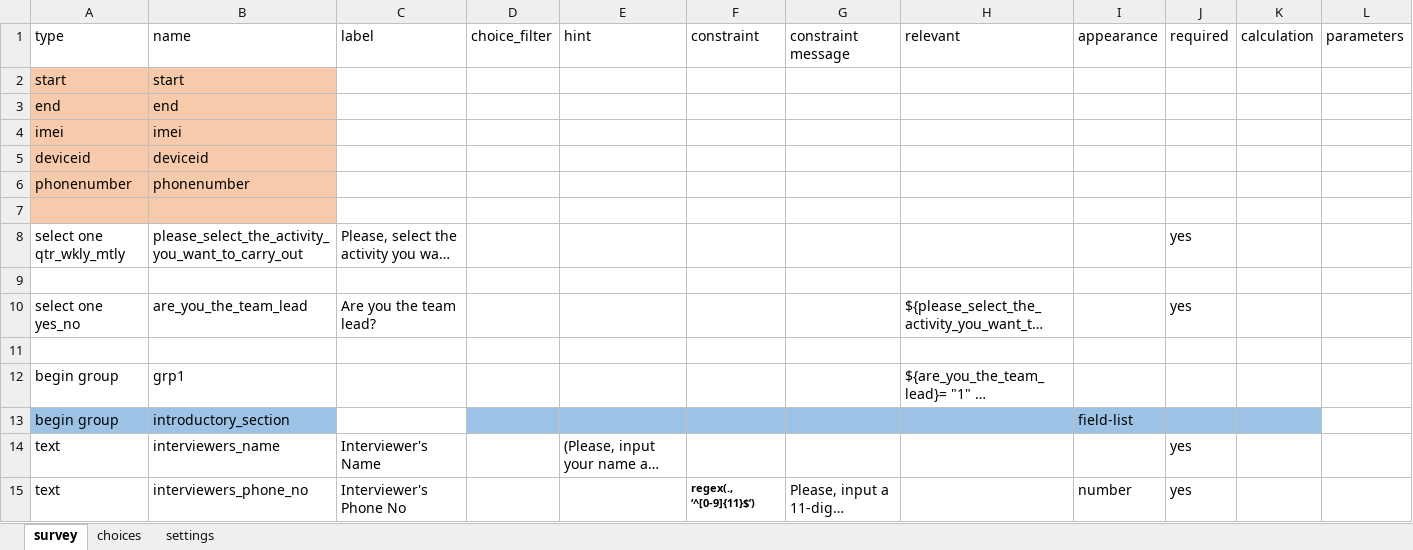
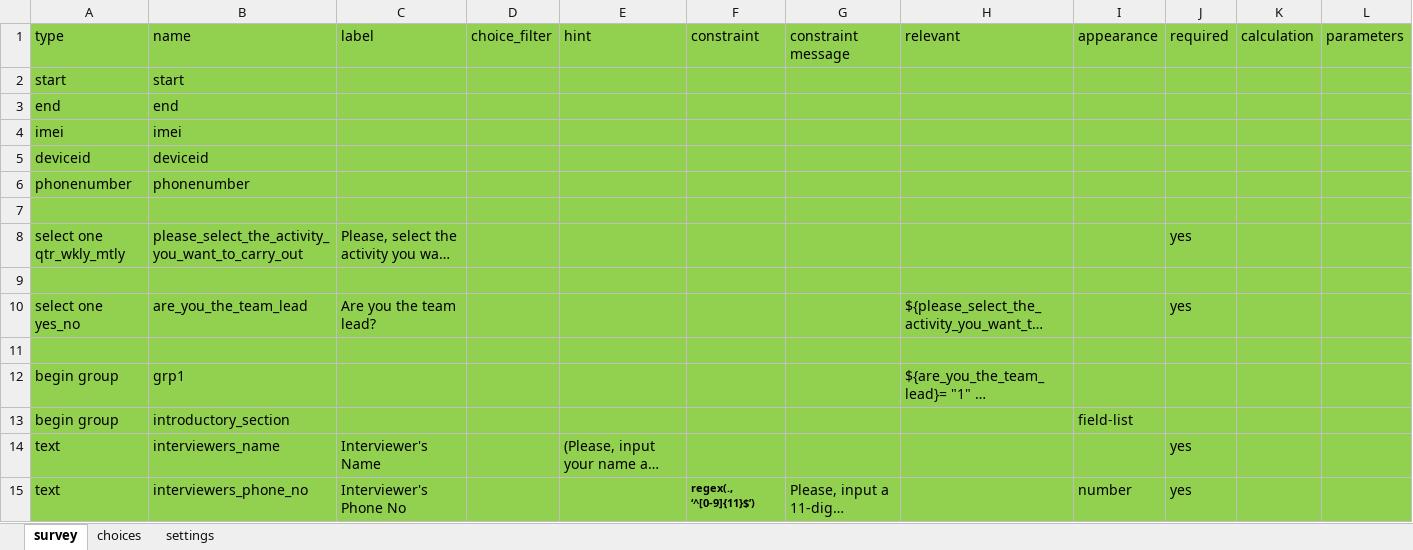
Before and after one commit to Ibrahim-Sani/SHF-ISS-ODK-TOOL, an Excel workbook: SMOH SEC ISS TOOL _ANNOTATED April 22 2022.xlsx, sheet survey, drawn as a sheet; only a part is shown; long unchanged cells end in …; values as stored, in another font and other column widths than the file's, no borders; conditional formats not drawn; the diff covers the shown part only; the diff names each change by its address in the sheet, - before the commit and + after, or states it on an @@ line.

Commit message:
Highlighted rows green

```diff
--- a/SMOH SEC ISS TOOL _ANNOTATED April 22 2022.xlsx (sheet survey)
+++ b/SMOH SEC ISS TOOL _ANNOTATED April 22 2022.xlsx (sheet survey)
-A1:L1 fill: none
+A1:L1 fill: #92D050
-A2:B7 fill: #F7CAAC
+A2:B7 fill: #92D050
-C2:L7 fill: none
+C2:L7 fill: #92D050
-A8:L12 fill: none
+A8:L12 fill: #92D050
-A13:B13 fill: #9CC2E5
+A13:B13 fill: #92D050
-C13 fill: none
+C13 fill: #92D050
-D13:K13 fill: #9CC2E5
+D13:K13 fill: #92D050
-L13 fill: none
+L13 fill: #92D050
-A14:L15 fill: none
+A14:L15 fill: #92D050
```
Also changed, not shown: cell formats elsewhere in this sheet.
